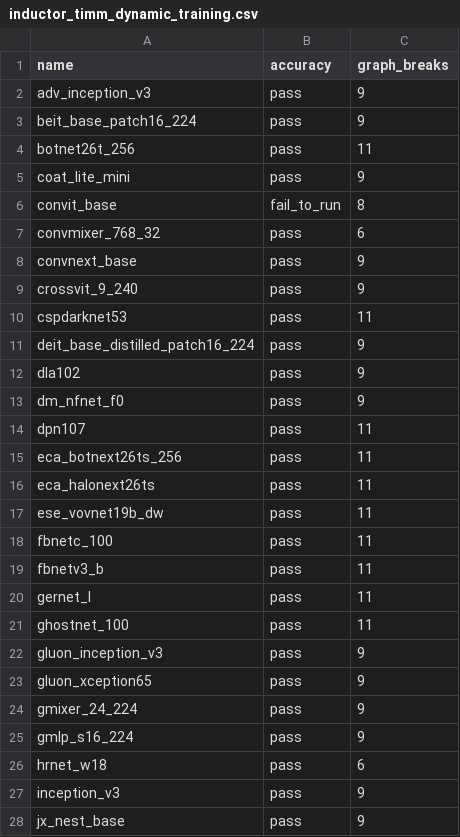
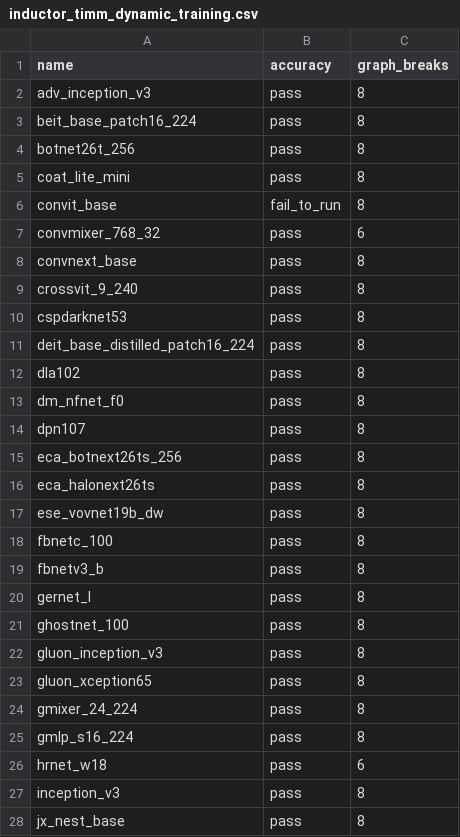
Before and after one commit to dhenderson2/pytorch, a CSV file: benchmarks/dynamo/ci_expected_accuracy/inductor_timm_dynamic_training.csv, drawn as a sheet; only a part is shown; the diff covers the shown part only.

```diff
--- a/benchmarks/dynamo/ci_expected_accuracy/inductor_timm_dynamic_training.csv
+++ b/benchmarks/dynamo/ci_expected_accuracy/inductor_timm_dynamic_training.csv
@@ -1,28 +1,28 @@
 name,accuracy,graph_breaks
-adv_inception_v3,pass,9
-beit_base_patch16_224,pass,9
-botnet26t_256,pass,11
-coat_lite_mini,pass,9
+adv_inception_v3,pass,8
+beit_base_patch16_224,pass,8
+botnet26t_256,pass,8
+coat_lite_mini,pass,8
 convit_base,fail_to_run,8
 convmixer_768_32,pass,6
-convnext_base,pass,9
-crossvit_9_240,pass,9
-cspdarknet53,pass,11
-deit_base_distilled_patch16_224,pass,9
-dla102,pass,9
-dm_nfnet_f0,pass,9
-dpn107,pass,11
-eca_botnext26ts_256,pass,11
-eca_halonext26ts,pass,11
-ese_vovnet19b_dw,pass,11
-fbnetc_100,pass,11
-fbnetv3_b,pass,11
-gernet_l,pass,11
-ghostnet_100,pass,11
-gluon_inception_v3,pass,9
-gluon_xception65,pass,9
-gmixer_24_224,pass,9
-gmlp_s16_224,pass,9
+convnext_base,pass,8
+crossvit_9_240,pass,8
+cspdarknet53,pass,8
+deit_base_distilled_patch16_224,pass,8
+dla102,pass,8
+dm_nfnet_f0,pass,8
+dpn107,pass,8
+eca_botnext26ts_256,pass,8
+eca_halonext26ts,pass,8
+ese_vovnet19b_dw,pass,8
+fbnetc_100,pass,8
+fbnetv3_b,pass,8
+gernet_l,pass,8
+ghostnet_100,pass,8
+gluon_inception_v3,pass,8
+gluon_xception65,pass,8
+gmixer_24_224,pass,8
+gmlp_s16_224,pass,8
 hrnet_w18,pass,6
-inception_v3,pass,9
-jx_nest_base,pass,9
+inception_v3,pass,8
+jx_nest_base,pass,8
```
Also changed, not shown: 2 removed rows and 32 edited cells elsewhere in this file, benchmarks/dynamo/ci_expected_accuracy/inductor_huggingface_dynamic_inference.csv, benchmarks/dynamo/ci_expected_accuracy/inductor_huggingface_dynamic_training.csv, 7 other files.
